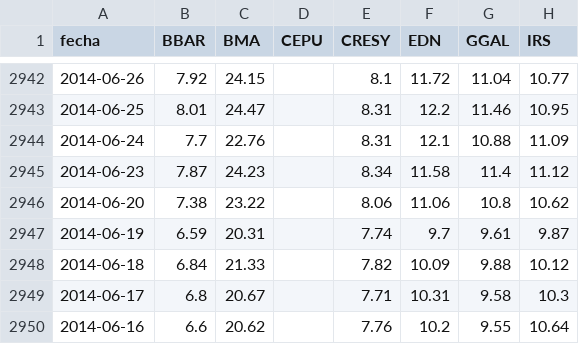
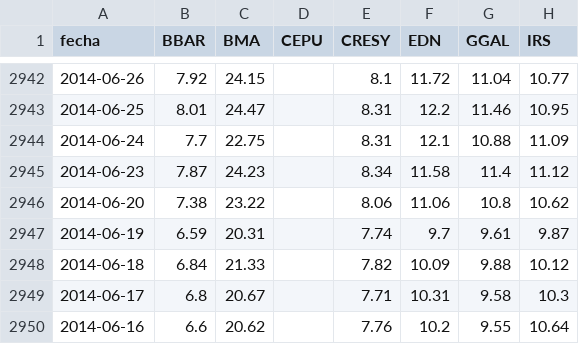
Before and after one commit to jesusrobles824/Automatizacion-de-Datos-y-Proyectos-BI, a CSV file: Automatización de Datos/ADRs_Precios.csv, drawn as a sheet; only a part is shown, gaps mark what is left out; the diff names each change by its address in the sheet, - before the commit and + after, or states it on an @@ line.

```diff
--- a/Automatización de Datos/ADRs_Precios.csv
+++ b/Automatización de Datos/ADRs_Precios.csv
-C2944 (BMA): 22.76
+C2944 (BMA): 22.75
```
Also changed, not shown: Automatización de Datos/ADRs_variacion_porcentual_diaria.csv.
